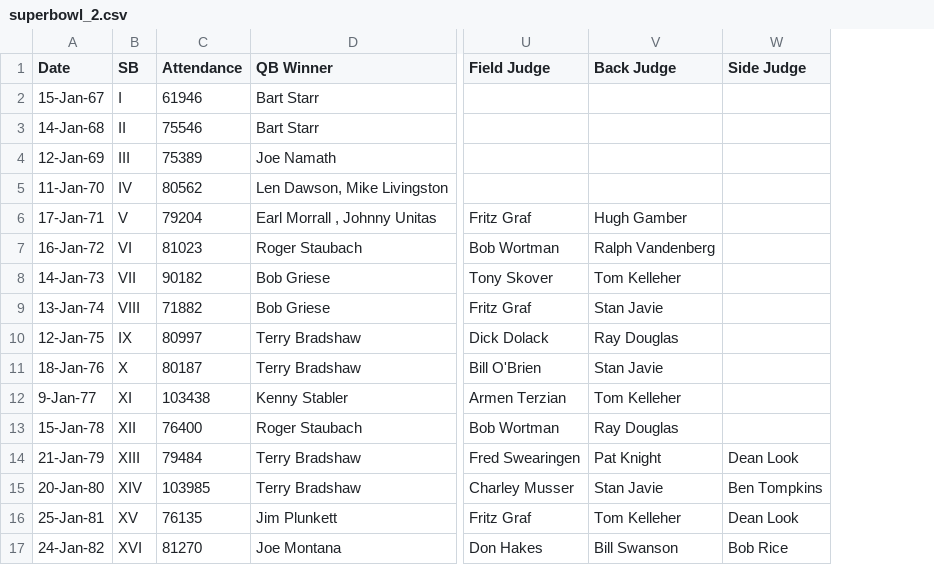
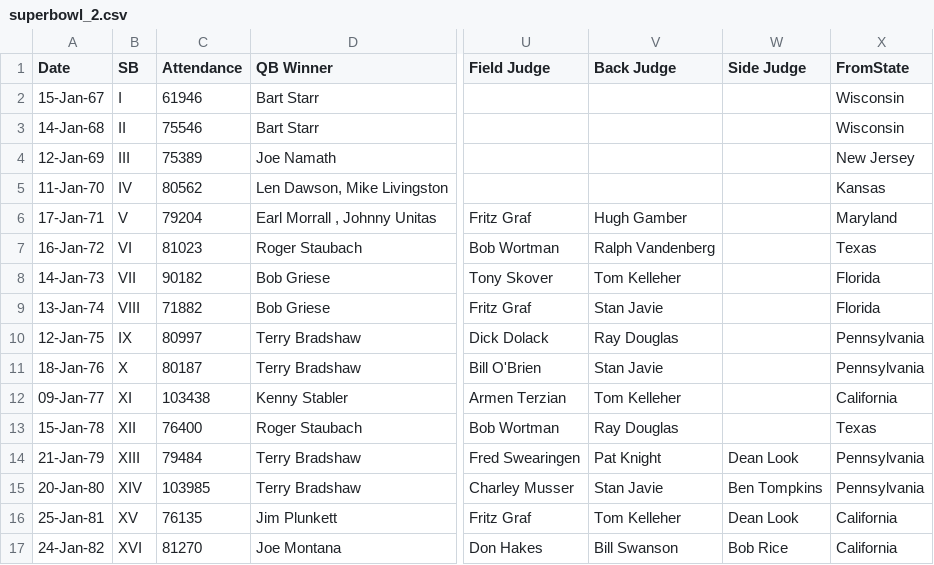
Before and after one commit to FergusSteel/datafest-hackathon, a CSV file: dat/superbowl_2.csv, drawn as a sheet; only a part is shown, gaps mark what is left out; the diff covers the shown part only; the diff names each change by its address in the sheet, - before the commit and + after, or states it on an @@ line.

```diff
--- a/dat/superbowl_2.csv
+++ b/dat/superbowl_2.csv
+column X (FromState), rows 2-17: Wisconsin | Wisconsin | New Jersey | Kansas | Maryland | Texas | Florida | Florida | Pennsylvania | Pennsylvania | California | Texas | Pennsylvania | Pennsylvania | California | California
-A12 (Date): 9-Jan-77
+A12 (Date): 09-Jan-77
```
Also changed, not shown: 16 edited cells elsewhere in this file.
